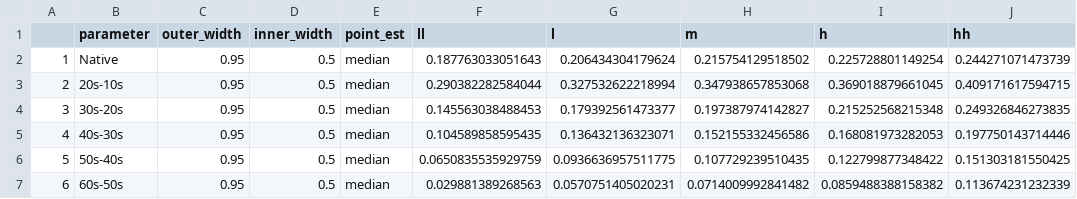
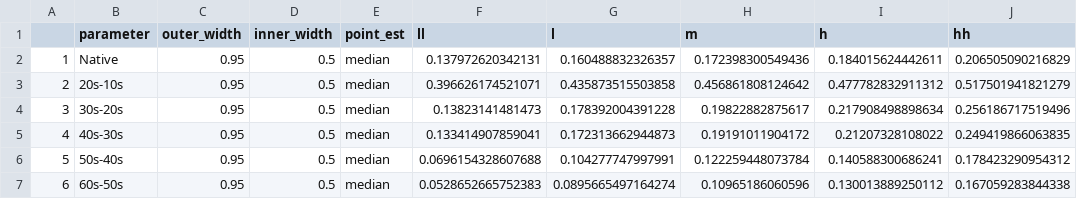
Before and after one commit to kelesonur/bounsignlab-verbalfluency, a CSV file: models_data/time_model_results.csv, drawn as a sheet; only a part is shown; the diff covers the shown part only.

```diff
--- a/models_data/time_model_results.csv
+++ b/models_data/time_model_results.csv
@@ -1,7 +1,7 @@
 "","parameter","outer_width","inner_width","point_est","ll","l","m","h","hh"
-"1","Native",0.95,0.5,"median",0.187763033051643,0.206434304179624,0.215754129518502,0.225728801149254,0.244271071473739
-"2","20s-10s",0.95,0.5,"median",0.290382282584044,0.327532622218994,0.347938657853068,0.369018879661045,0.409171617594715
-"3","30s-20s",0.95,0.5,"median",0.145563038488453,0.179392561473377,0.197387974142827,0.215252568215348,0.249326846273835
-"4","40s-30s",0.95,0.5,"median",0.104589858595435,0.136432136323071,0.152155332456586,0.168081973282053,0.197750143714446
-"5","50s-40s",0.95,0.5,"median",0.0650835535929759,0.0936636957511775,0.107729239510435,0.122799877348422,0.151303181550425
-"6","60s-50s",0.95,0.5,"median",0.029881389268563,0.0570751405020231,0.0714009992841482,0.0859488388158382,0.113674231232339
+"1","Native",0.95,0.5,"median",0.137972620342131,0.160488832326357,0.172398300549436,0.184015624442611,0.206505090216829
+"2","20s-10s",0.95,0.5,"median",0.396626174521071,0.435873515503858,0.456861808124642,0.477782832911312,0.517501941821279
+"3","30s-20s",0.95,0.5,"median",0.13823141481473,0.178392004391228,0.19822882875617,0.217908498898634,0.256186717519496
+"4","40s-30s",0.95,0.5,"median",0.133414907859041,0.172313662944873,0.19191011904172,0.21207328108022,0.249419866063835
+"5","50s-40s",0.95,0.5,"median",0.0696154328607688,0.104277747997991,0.122259448073784,0.140588300686241,0.178423290954312
+"6","60s-50s",0.95,0.5,"median",0.0528652665752383,0.0895665497164274,0.10965186060596,0.130013889250112,0.167059283844338
```
Also changed, not shown: 25 edited cells elsewhere in this file, models_data/ncr_model_results.csv, 44 other files.
